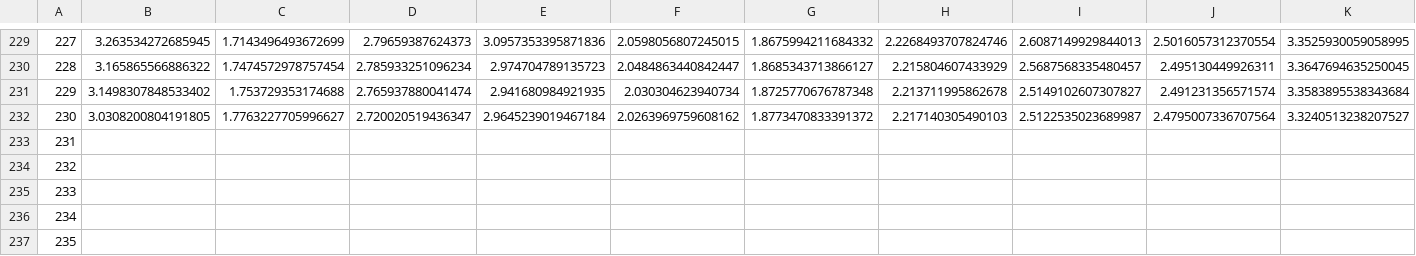
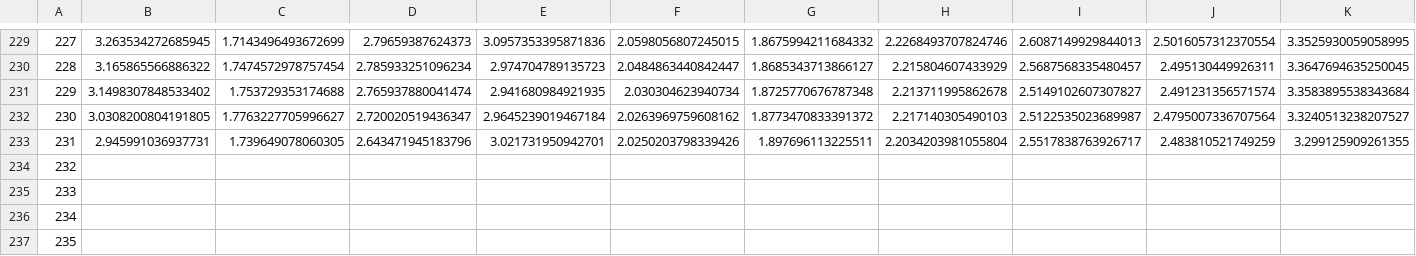
Before and after one commit to astroadams/covid, a CSV file: us_typical_deaths.csv, drawn as a sheet; only a part is shown, gaps mark what is left out; removed rows and columns are numbered as before the commit, all else as after; rows hold the shown columns only; the diff names each change by its address in the sheet, - before the commit and + after, or states it on an @@ line.

Commit message:
updated data

```diff
--- a/us_typical_deaths.csv
+++ b/us_typical_deaths.csv
-row 233: 231
+row 233: 231 | 2.945991036937731 | 1.739649078060305 | 2.643471945183796 | 3.021731950942701 | 2.0250203798339426 | 1.897696113225511 | 2.2034203981055804 | 2.5517838763926717 | 2.483810521749259 | 3.299125909261355
```
Also changed, not shown: 1 other file.
